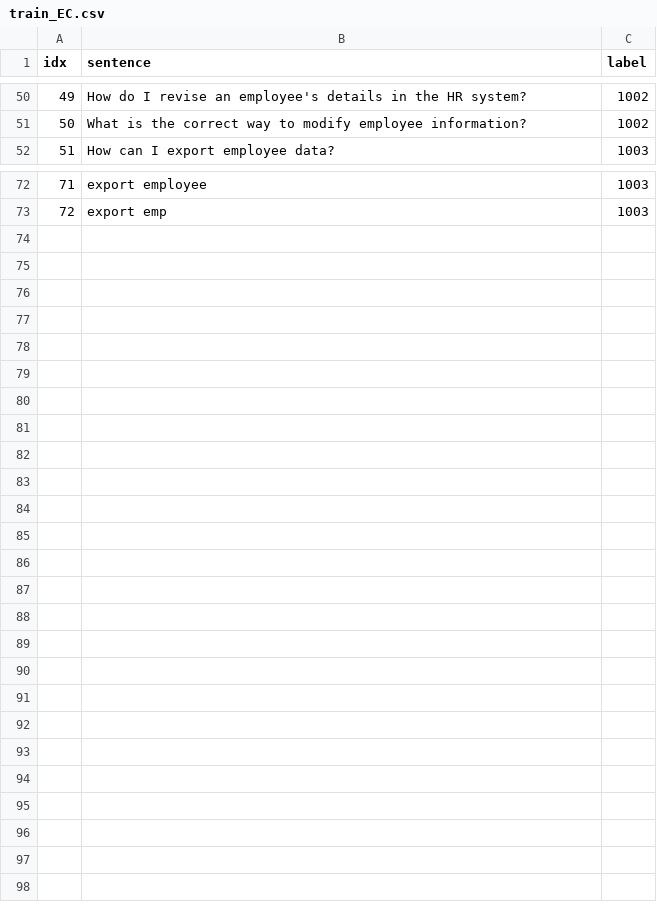
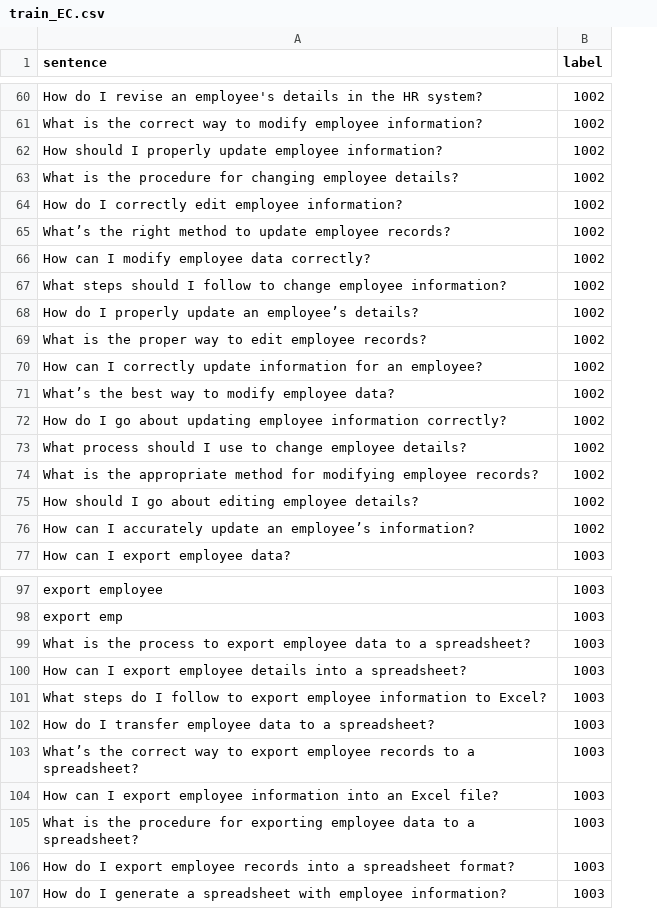
Before and after one commit to KaWengNg/DataSet, a CSV file: train_EC.csv, drawn as a sheet; only a part is shown, gaps mark what is left out; removed rows and columns are numbered as before the commit, all else as after; the diff covers the shown part only; the diff names each change by its address in the sheet, - before the commit and + after, or states it on an @@ line.

Commit message:
Add files via upload

```diff
--- a/train_EC.csv
+++ b/train_EC.csv
-column A (idx), rows 50-52: 49 | 50 | 51; rows 72-73: 71 | 72
+row 62: How should I properly update employee information? | 1002
+row 63: What is the procedure for changing employee details? | 1002
+row 64: How do I correctly edit employee information? | 1002
+row 65: What’s the right method to update employee records? | 1002
+row 66: How can I modify employee data correctly? | 1002
+row 67: What steps should I follow to change employee information? | 1002
+row 68: How do I properly update an employee’s details? | 1002
+row 69: What is the proper way to edit employee records? | 1002
+row 70: How can I correctly update information for an employee? | 1002
+row 71: What’s the best way to modify employee data? | 1002
+row 72: How do I go about updating employee information correctly? | 1002
+row 73: What process should I use to change employee details? | 1002
+row 74: What is the appropriate method for modifying employee records? | 1002
+row 75: How should I go about editing employee details? | 1002
+row 76: How can I accurately update an employee’s information? | 1002
+row 99: What is the process to export employee data to a spreadsheet? | 1003
+row 100: How can I export employee details into a spreadsheet? | 1003
+row 101: What steps do I follow to export employee information to Excel? | 1003
+row 102: How do I transfer employee data to a spreadsheet? | 1003
+row 103: What’s the correct way to export employee records to a spreadsheet? | 1003
+row 104: How can I export employee information into an Excel file? | 1003
+row 105: What is the procedure for exporting employee data to a spreadsheet? | 1003
+row 106: How do I export employee records into a spreadsheet format? | 1003
+row 107: How do I generate a spreadsheet with employee information? | 1003
```
Also changed, not shown: 10 added rows elsewhere in this file.
